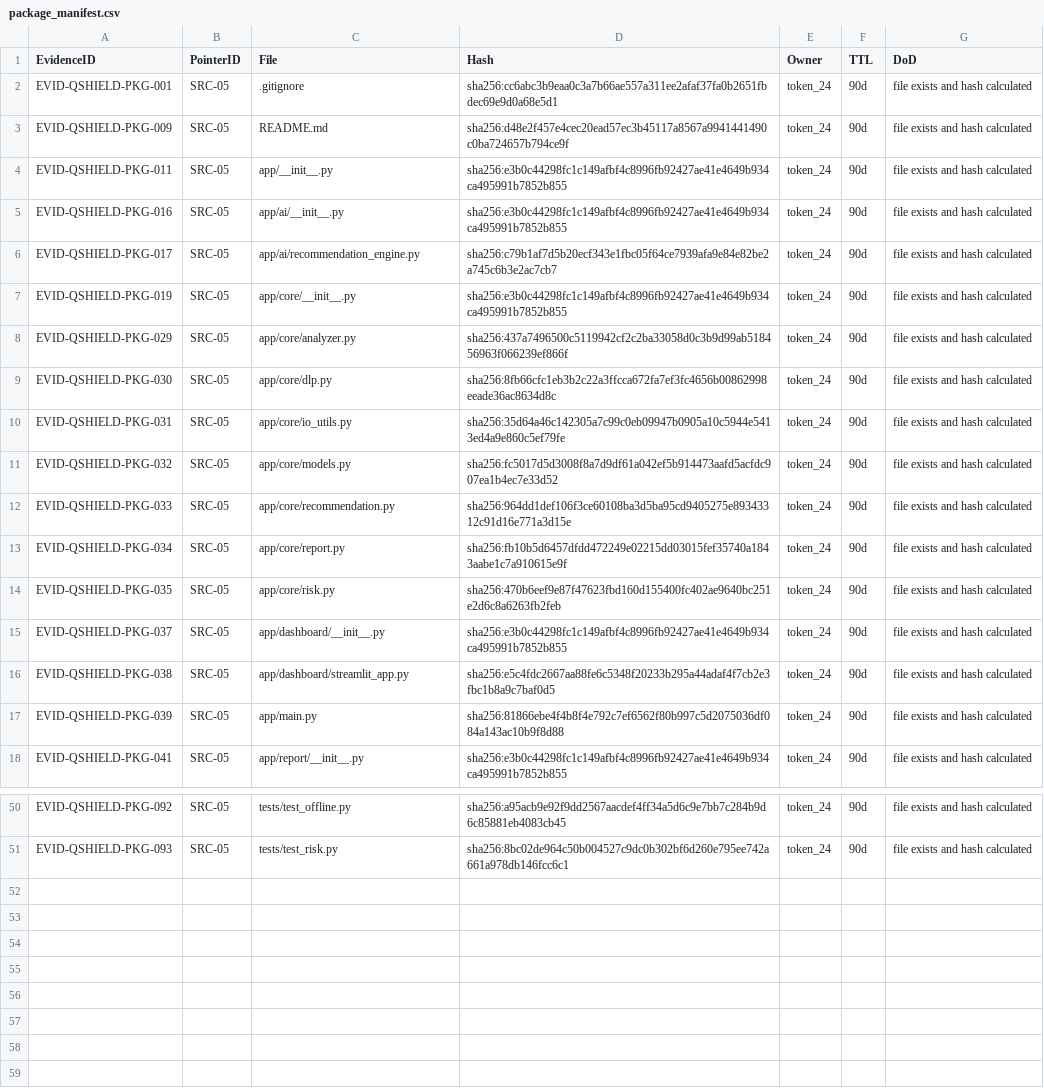
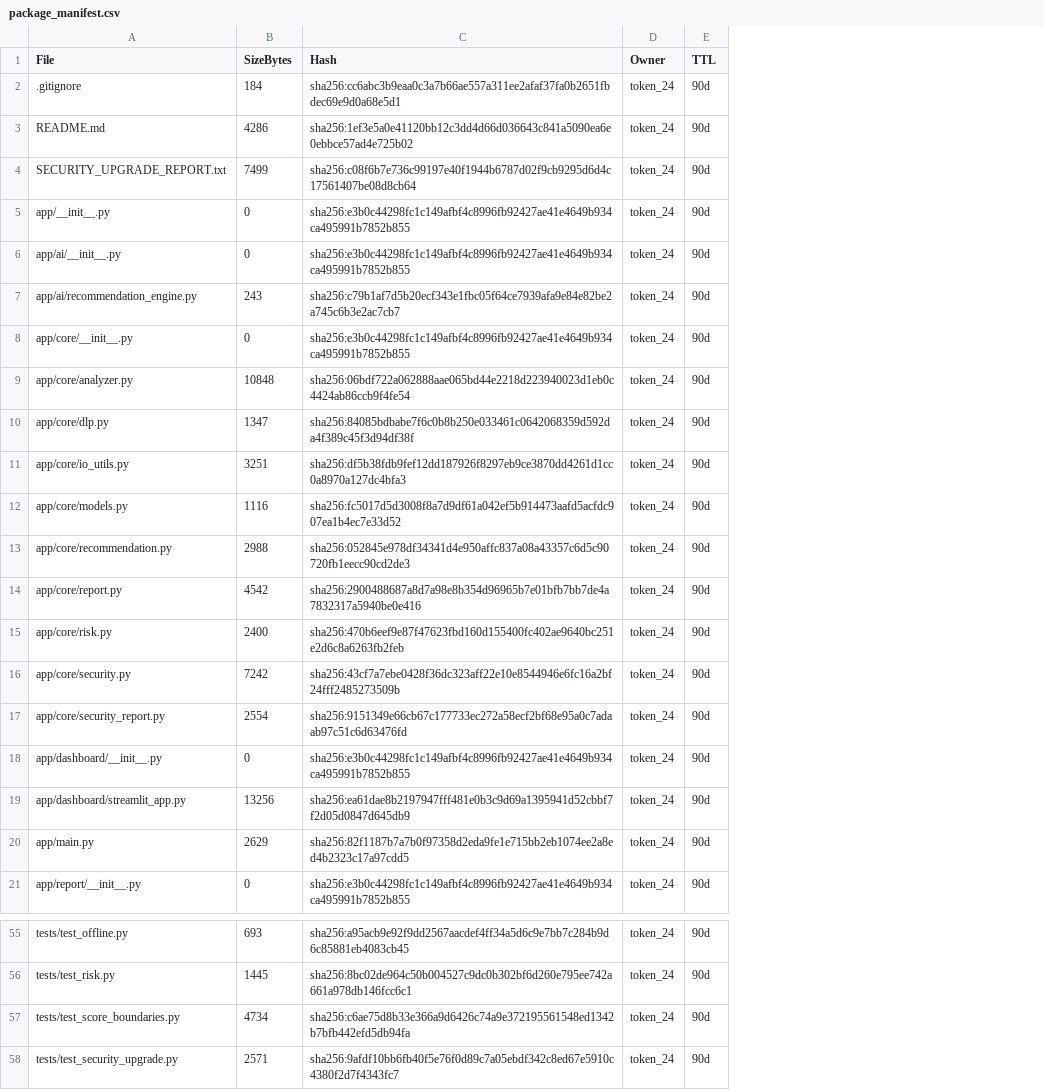
Before and after one commit to oberstmarkts/Q-Shield, a CSV file: q_shield_ai_web_mvp/q_shield_ai_web_mvp/reports/package_manifest.csv, drawn as a sheet; only a part is shown, gaps mark what is left out; removed rows and columns are numbered as before the commit, all else as after; the diff covers the shown part only; the diff names each change by its address in the sheet, - before the commit and + after, or states it on an @@ line.

Commit message:
[AI] package_manifest/file_tree 갱신, test_result.md 추가

```diff
--- a/q_shield_ai_web_mvp/q_shield_ai_web_mvp/reports/package_manifest.csv
+++ b/q_shield_ai_web_mvp/q_shield_ai_web_mvp/reports/package_manifest.csv
-column A (EvidenceID), rows 2-18: EVID-QSHIELD-PKG-001 | EVID-QSHIELD-PKG-009 | EVID-QSHIELD-PKG-011 | EVID-QSHIELD-PKG-016 | EVID-QSHIELD-PKG-017 | EVID-QSHIELD-PKG-019 | EVID-QSHIELD-PKG-029 | EVID-QSHIELD-PKG-030 | EVID-QSHIELD-PKG-031 | EVID-QSHIELD-PKG-032 | EVID-QSHIELD-PKG-033 | EVID-QSHIELD-PKG-034 | EVID-QSHIELD-PKG-035 | EVID-QSHIELD-PKG-037 | EVID-QSHIELD-PKG-038 | EVID-QSHIELD-PKG-039 | EVID-QSHIELD-PKG-041; rows 50-51: EVID-QSHIELD-PKG-092 | EVID-QSHIELD-PKG-093
-column B (PointerID), rows 2-18: all SRC-05; rows 50-51: SRC-05 | SRC-05
+column B (SizeBytes), rows 2-3: 184 | 4286; rows 5-15: 0 | 0 | 243 | 0 | 10848 | 1347 | 3251 | 1116 | 2988 | 4542 | 2400; rows 18-21: 0 | 13256 | 2629 | 0; rows 55-56: 693 | 1445
-column G (DoD), rows 2-18: all file exists and hash calculated; rows 50-51: file exists and hash calculated | file exists and hash calculated
-C3 (Hash): sha256:d48e2f457e4cec20ead57ec3b45117a8567a9941441490c0ba724657b794ce9f
+C3 (Hash): sha256:1ef3e5a0e41120bb12c3dd4d66d036643c841a5090ea6e0ebbce57ad4e725b02
+row 4: SECURITY_UPGRADE_REPORT.txt | 7499 | sha256:c08f6b7e736c99197e40f1944b6787d02f9cb9295d6d4c17561407be08d8cb64 | token_24 | 90d
-C9 (Hash): sha256:437a7496500c5119942cf2c2ba33058d0c3b9d99ab518456963f066239ef866f
+C9 (Hash): sha256:06bdf722a062888aae065bd44e2218d223940023d1eb0c4424ab86ccb9f4fe54
-C10 (Hash): sha256:8fb66cfc1eb3b2c22a3ffcca672fa7ef3fc4656b00862998eeade36ac8634d8c
+C10 (Hash): sha256:84085bdbabe7f6c0b8b250e033461c0642068359d592da4f389c45f3d94df38f
-C11 (Hash): sha256:35d64a46c142305a7c99c0eb09947b0905a10c5944e5413ed4a9e860c5ef79fe
+C11 (Hash): sha256:df5b38fdb9fef12dd187926f8297eb9ce3870dd4261d1cc0a8970a127dc4bfa3
-C13 (Hash): sha256:964dd1def106f3ce60108ba3d5ba95cd9405275e89343312c91d16e771a3d15e
+C13 (Hash): sha256:052845e978df34341d4e950affc837a08a43357c6d5c90720fb1eecc90cd2de3
-C14 (Hash): sha256:fb10b5d6457dfdd472249e02215dd03015fef35740a1843aabe1c7a910615e9f
+C14 (Hash): sha256:2900488687a8d7a98e8b354d96965b7e01bfb7bb7de4a7832317a5940be0e416
+row 16: app/core/security.py | 7242 | sha256:43cf7a7ebe0428f36dc323aff22e10e8544946e6fc16a2bf24fff2485273509b | token_24 | 90d
+row 17: app/core/security_report.py | 2554 | sha256:9151349e66cb67c177733ec272a58ecf2bf68e95a0c7adaab97c51c6d63476fd | token_24 | 90d
-C19 (Hash): sha256:e5c4fdc2667aa88fe6c5348f20233b295a44adaf4f7cb2e3fbc1b8a9c7baf0d5
+C19 (Hash): sha256:ea61dae8b2197947fff481e0b3c9d69a1395941d52cbbf7f2d05d0847d645db9
-C20 (Hash): sha256:81866ebe4f4b8f4e792c7ef6562f80b997c5d2075036df084a143ac10b9f8d88
+C20 (Hash): sha256:82f1187b7a7b0f97358d2eda9fe1e715bb2eb1074ee2a8ed4b2323c17a97cdd5
+row 57: tests/test_score_boundaries.py | 4734 | sha256:c6ae75d8b33e366a9d6426c74a9e372195561548ed1342b7bfb442efd5db94fa | token_24 | 90d
+row 58: tests/test_security_upgrade.py | 2571 | sha256:9afdf10bb6fb40f5e76f0d89c7a05ebdf342c8ed67e5910c4380f2d7f4343fc7 | token_24 | 90d
```
Also changed, not shown: 2 added rows and 11 edited cells elsewhere in this file, 4 other files.
